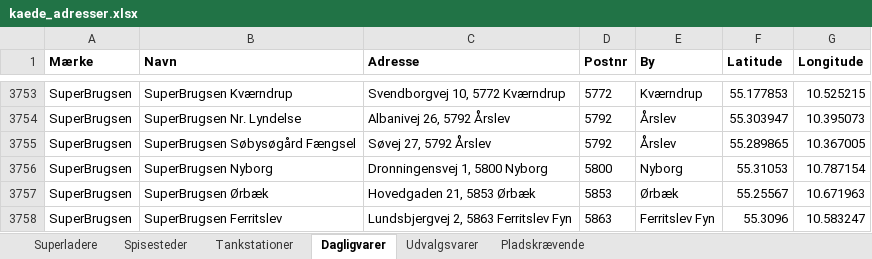
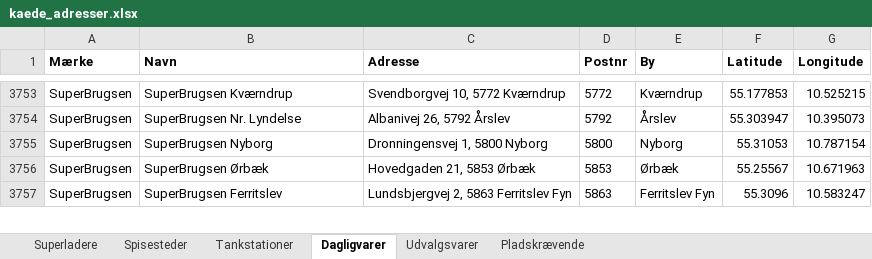
Before and after one commit to sfpkartago/retailkort, an Excel workbook: kaede_adresser.xlsx, sheet Dagligvarer, drawn as a sheet; only a part is shown, gaps mark what is left out; values as stored, in another font and other column widths than the file's, no borders; the diff names each change by its address in the sheet, - before the commit and + after, or states it on an @@ line.

```diff
--- a/kaede_adresser.xlsx (sheet Dagligvarer)
+++ b/kaede_adresser.xlsx (sheet Dagligvarer)
-row 3755: SuperBrugsen | SuperBrugsen Søbysøgård Fængsel | Søvej 27, 5792 Årslev | 5792 | Årslev | 55.289865 | 10.367005
```
Also changed, not shown: sheet Pladskrævende, sheet Tankstationer, 12 other files.
